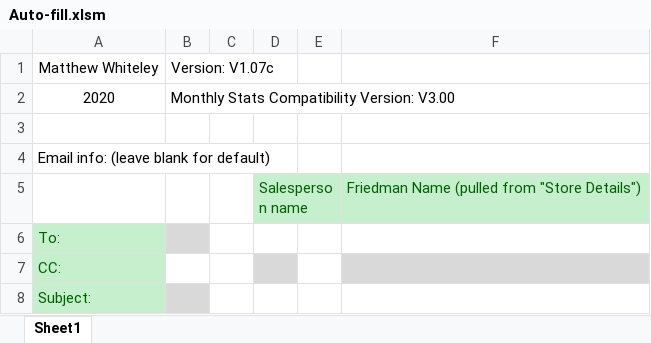
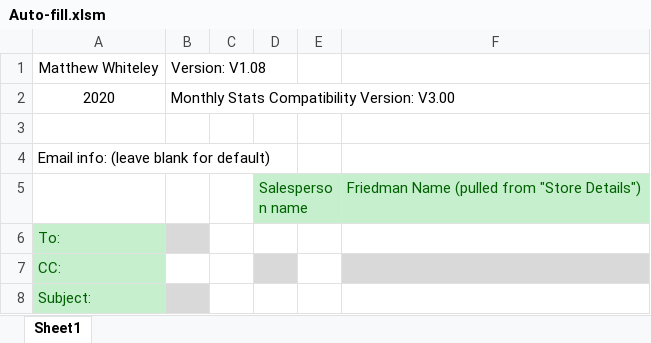
Before and after one commit to Noixo/Excel-automation, an Excel workbook: Auto-fill.xlsm, sheet Sheet1, drawn as a sheet; only a part is shown; values as stored, in another font and other column widths than the file's, no borders; charts and pictures not drawn; the diff names each change by its address in the sheet, - before the commit and + after, or states it on an @@ line.

Commit message:
V1.08: Code now copies data from last months book to fill in first week to first of the month in new current month

```diff
--- a/Auto-fill.xlsm (sheet Sheet1)
+++ b/Auto-fill.xlsm (sheet Sheet1)
-B1: Version: V1.07c
+B1: Version: V1.08
```
Also changed, not shown: charts or pictures, 1 other file.
